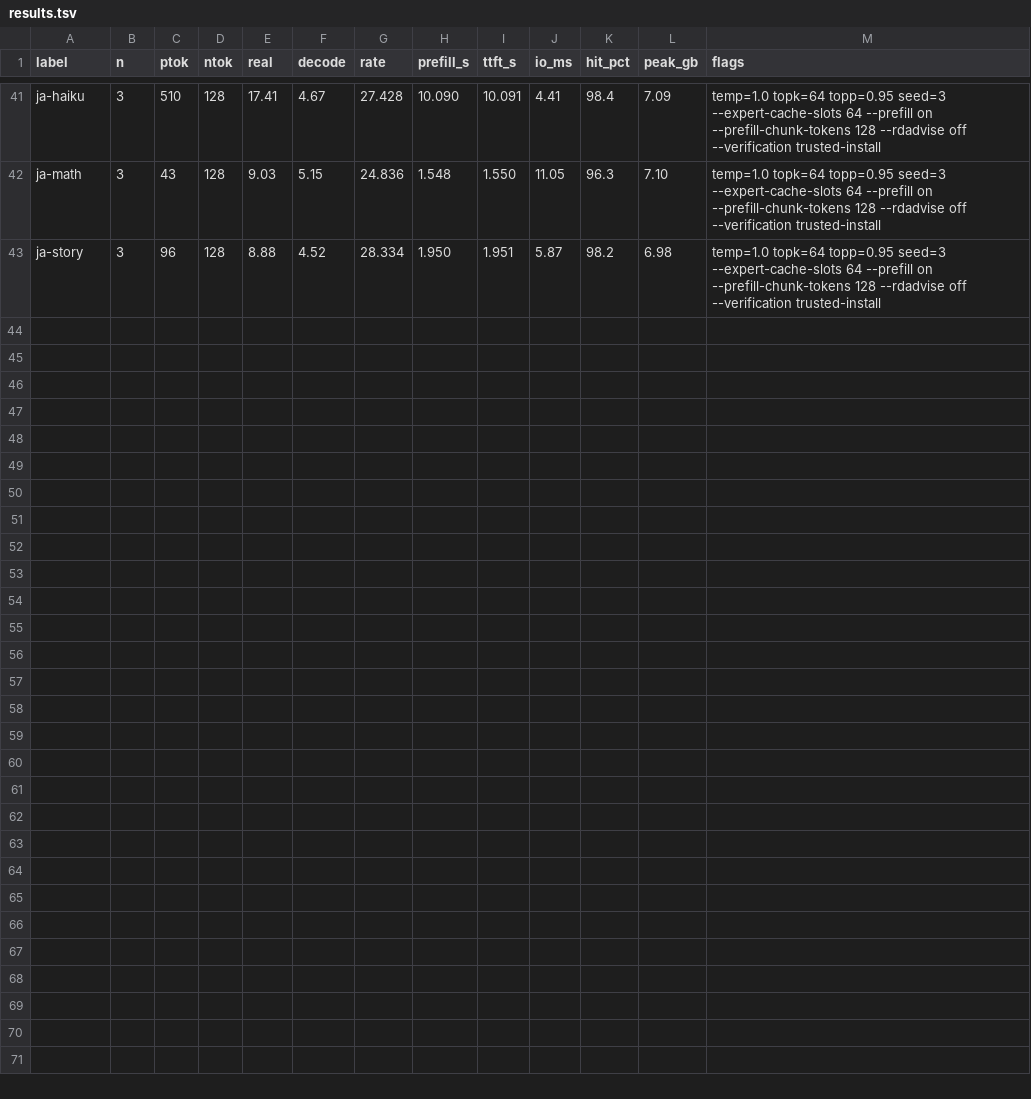
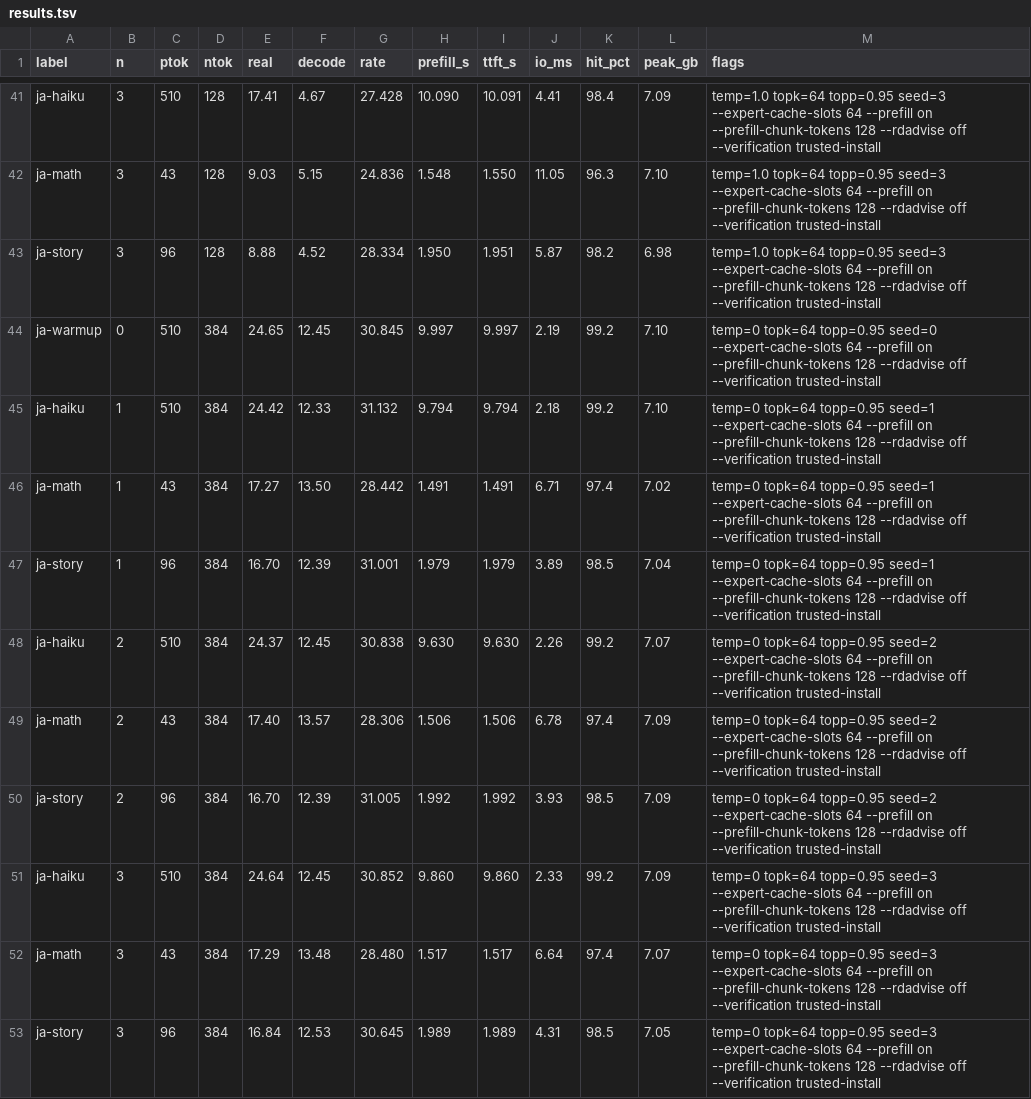
Before and after one commit to he-be/tsugumi, a TSV file: bench/results.tsv, drawn as a sheet; only a part is shown, gaps mark what is left out; the diff names each change by its address in the sheet, - before the commit and + after, or states it on an @@ line.

```diff
--- a/bench/results.tsv
+++ b/bench/results.tsv
+row 44: ja-warmup | 0 | 510 | 384 | 24.65 | 12.45 | 30.845 | 9.997 | 9.997 | 2.19 | 99.2 | 7.10 | temp=0 topk=64 topp=0.95 seed=0 --expert-cache-slots 64 --prefill on --prefill-chunk-tokens 128 --rdadvise off --verification trusted-install
+row 45: ja-haiku | 1 | 510 | 384 | 24.42 | 12.33 | 31.132 | 9.794 | 9.794 | 2.18 | 99.2 | 7.10 | temp=0 topk=64 topp=0.95 seed=1 --expert-cache-slots 64 --prefill on --prefill-chunk-tokens 128 --rdadvise off --verification trusted-install
+row 46: ja-math | 1 | 43 | 384 | 17.27 | 13.50 | 28.442 | 1.491 | 1.491 | 6.71 | 97.4 | 7.02 | temp=0 topk=64 topp=0.95 seed=1 --expert-cache-slots 64 --prefill on --prefill-chunk-tokens 128 --rdadvise off --verification trusted-install
+row 47: ja-story | 1 | 96 | 384 | 16.70 | 12.39 | 31.001 | 1.979 | 1.979 | 3.89 | 98.5 | 7.04 | temp=0 topk=64 topp=0.95 seed=1 --expert-cache-slots 64 --prefill on --prefill-chunk-tokens 128 --rdadvise off --verification trusted-install
+row 48: ja-haiku | 2 | 510 | 384 | 24.37 | 12.45 | 30.838 | 9.630 | 9.630 | 2.26 | 99.2 | 7.07 | temp=0 topk=64 topp=0.95 seed=2 --expert-cache-slots 64 --prefill on --prefill-chunk-tokens 128 --rdadvise off --verification trusted-install
+row 49: ja-math | 2 | 43 | 384 | 17.40 | 13.57 | 28.306 | 1.506 | 1.506 | 6.78 | 97.4 | 7.09 | temp=0 topk=64 topp=0.95 seed=2 --expert-cache-slots 64 --prefill on --prefill-chunk-tokens 128 --rdadvise off --verification trusted-install
+row 50: ja-story | 2 | 96 | 384 | 16.70 | 12.39 | 31.005 | 1.992 | 1.992 | 3.93 | 98.5 | 7.09 | temp=0 topk=64 topp=0.95 seed=2 --expert-cache-slots 64 --prefill on --prefill-chunk-tokens 128 --rdadvise off --verification trusted-install
+row 51: ja-haiku | 3 | 510 | 384 | 24.64 | 12.45 | 30.852 | 9.860 | 9.860 | 2.33 | 99.2 | 7.09 | temp=0 topk=64 topp=0.95 seed=3 --expert-cache-slots 64 --prefill on --prefill-chunk-tokens 128 --rdadvise off --verification trusted-install
+row 52: ja-math | 3 | 43 | 384 | 17.29 | 13.48 | 28.480 | 1.517 | 1.517 | 6.64 | 97.4 | 7.07 | temp=0 topk=64 topp=0.95 seed=3 --expert-cache-slots 64 --prefill on --prefill-chunk-tokens 128 --rdadvise off --verification trusted-install
+row 53: ja-story | 3 | 96 | 384 | 16.84 | 12.53 | 30.645 | 1.989 | 1.989 | 4.31 | 98.5 | 7.05 | temp=0 topk=64 topp=0.95 seed=3 --expert-cache-slots 64 --prefill on --prefill-chunk-tokens 128 --rdadvise off --verification trusted-install
```
Also changed, not shown: 1 other file.
